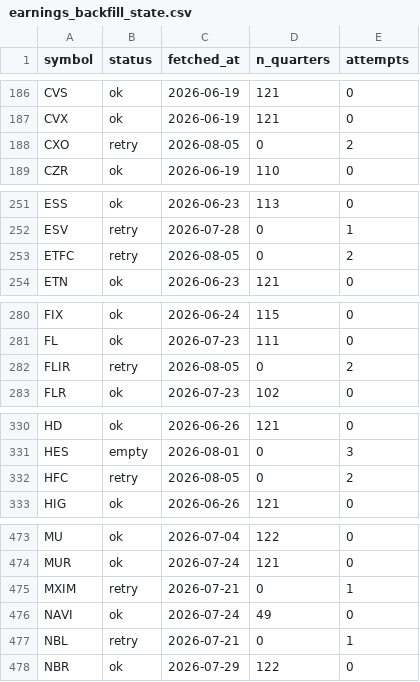
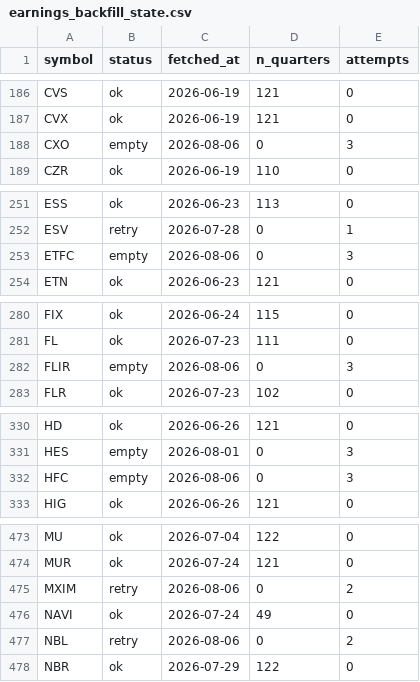
Before and after one commit to lithin45/swing-trading-usa, a CSV file: data/earnings_backfill_state.csv, drawn as a sheet; only a part is shown, gaps mark what is left out; the diff covers the shown part only.

```diff
--- a/data/earnings_backfill_state.csv
+++ b/data/earnings_backfill_state.csv
@@ -187,3 +187,3 @@ CVS,ok,2026-06-19,121,0
 CVX,ok,2026-06-19,121,0
-CXO,retry,2026-08-05,0,2
+CXO,empty,2026-08-06,0,3
 CZR,ok,2026-06-19,110,0
@@ -252,3 +252,3 @@ ESS,ok,2026-06-23,113,0
 ESV,retry,2026-07-28,0,1
-ETFC,retry,2026-08-05,0,2
+ETFC,empty,2026-08-06,0,3
 ETN,ok,2026-06-23,121,0
@@ -281,3 +281,3 @@ FIX,ok,2026-06-24,115,0
 FL,ok,2026-07-23,111,0
-FLIR,retry,2026-08-05,0,2
+FLIR,empty,2026-08-06,0,3
 FLR,ok,2026-07-23,102,0
@@ -331,3 +331,3 @@ HD,ok,2026-06-26,121,0
 HES,empty,2026-08-01,0,3
-HFC,retry,2026-08-05,0,2
+HFC,empty,2026-08-06,0,3
 HIG,ok,2026-06-26,121,0
@@ -474,5 +474,5 @@ MU,ok,2026-07-04,122,0
 MUR,ok,2026-07-24,121,0
-MXIM,retry,2026-07-21,0,1
+MXIM,retry,2026-08-06,0,2
 NAVI,ok,2026-07-24,49,0
-NBL,retry,2026-07-21,0,1
+NBL,retry,2026-08-06,0,2
 NBR,ok,2026-07-29,122,0
```
Also changed, not shown: 20 edited cells elsewhere in this file.
